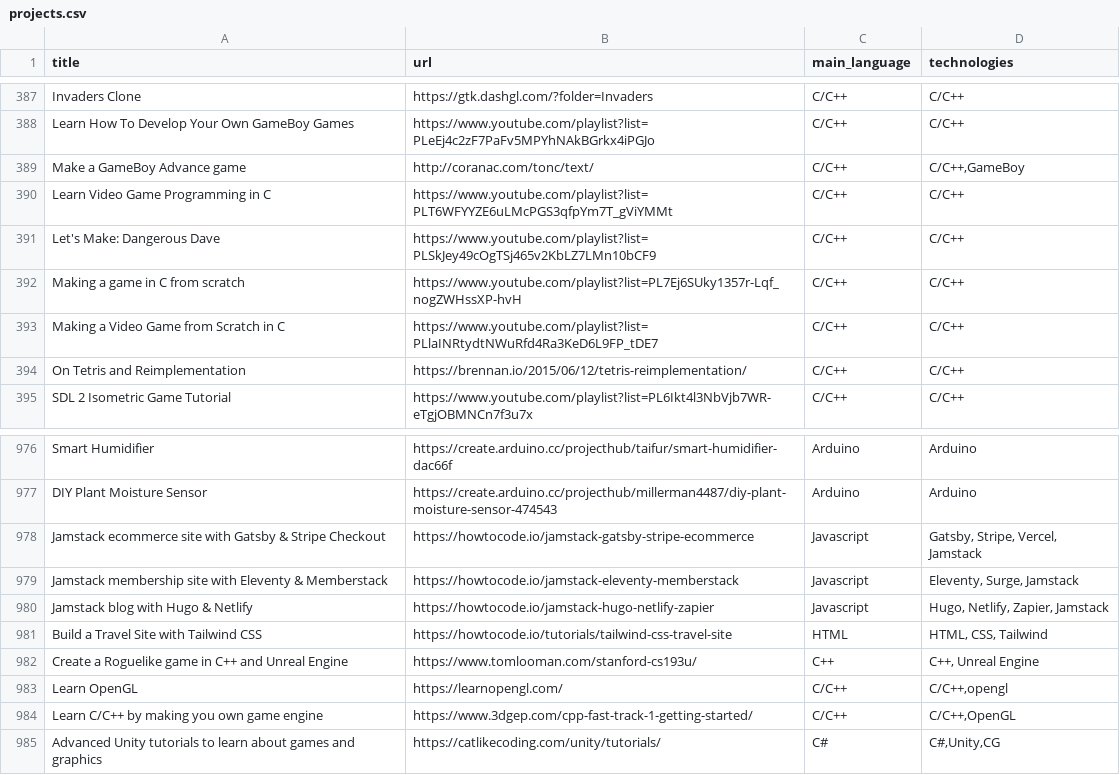
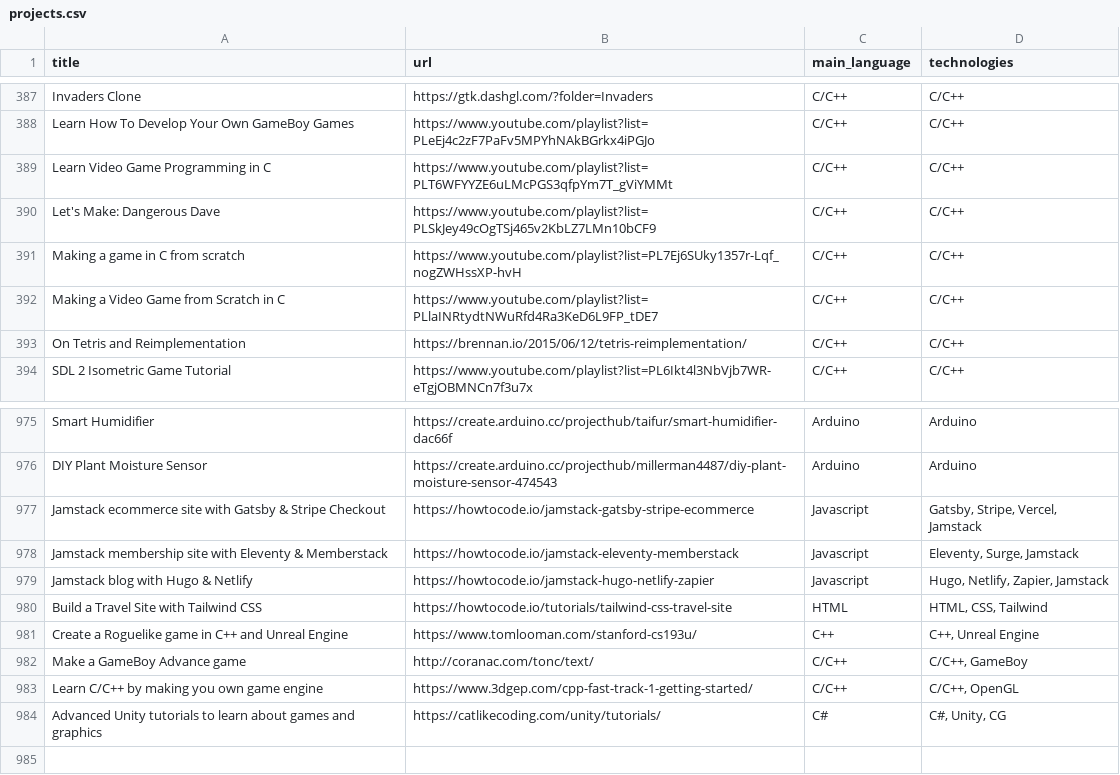
Before and after one commit to aquadzn/learn-x-by-doing-y, a CSV file: projects.csv, drawn as a sheet; only a part is shown, gaps mark what is left out.

Commit message:
Update projects.csv

```diff
--- a/projects.csv
+++ b/projects.csv
@@ -388,3 +388,2 @@ Invaders Clone;https://gtk.dashgl.com/?folder=Invaders;C/C++;C/C++
 Learn How To Develop Your Own GameBoy Games;https://www.youtube.com/playlist?list=PLeEj4c2zF7PaFv5MPYhNAkBGrkx4iPGJo;C/C++;C/C++
-Make a GameBoy Advance game;http://coranac.com/tonc/text/;C/C++;C/C++,GameBoy
 Learn Video Game Programming in C;https://www.youtube.com/playlist?list=PLT6WFYYZE6uLMcPGS3qfpYm7T_gViYMMt;C/C++;C/C++
@@ -982,4 +981,4 @@ Build a Travel Site with Tailwind CSS;https://howtocode.io/tutorials/tailwind-cs
 Create a Roguelike game in C++ and Unreal Engine;https://www.tomlooman.com/stanford-cs193u/;C++;C++, Unreal Engine
-Learn OpenGL;https://learnopengl.com/;C/C++;C/C++,opengl
-Learn C/C++ by making you own game engine;https://www.3dgep.com/cpp-fast-track-1-getting-started/;C/C++;C/C++,OpenGL
-Advanced Unity tutorials to learn about games and graphics;https://catlikecoding.com/unity/tutorials/;C#;C#,Unity,CG
+Make a GameBoy Advance game;http://coranac.com/tonc/text/;C/C++;C/C++, GameBoy
+Learn C/C++ by making you own game engine;https://www.3dgep.com/cpp-fast-track-1-getting-started/;C/C++;C/C++, OpenGL
+Advanced Unity tutorials to learn about games and graphics;https://catlikecoding.com/unity/tutorials/;C#;C#, Unity, CG
```
